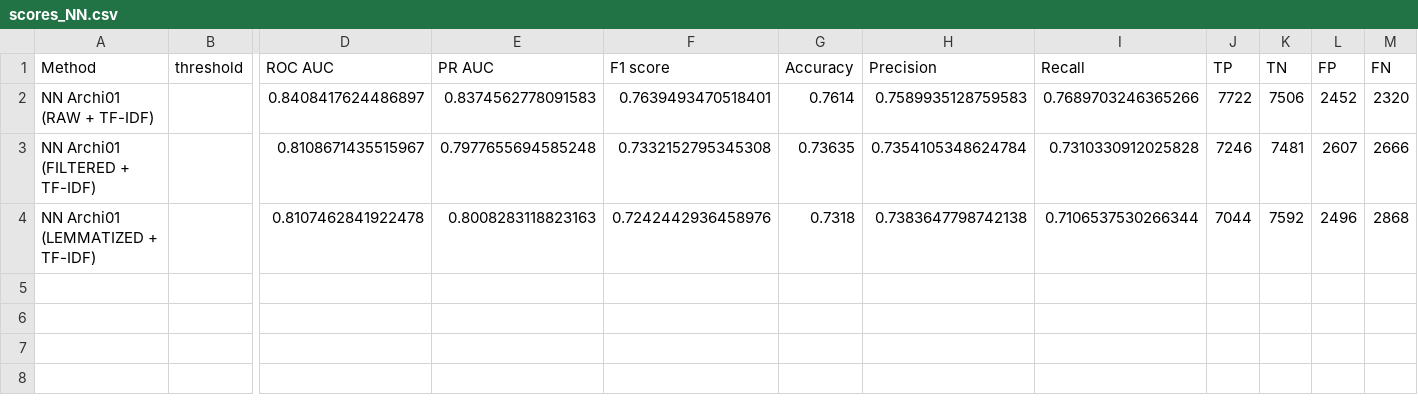
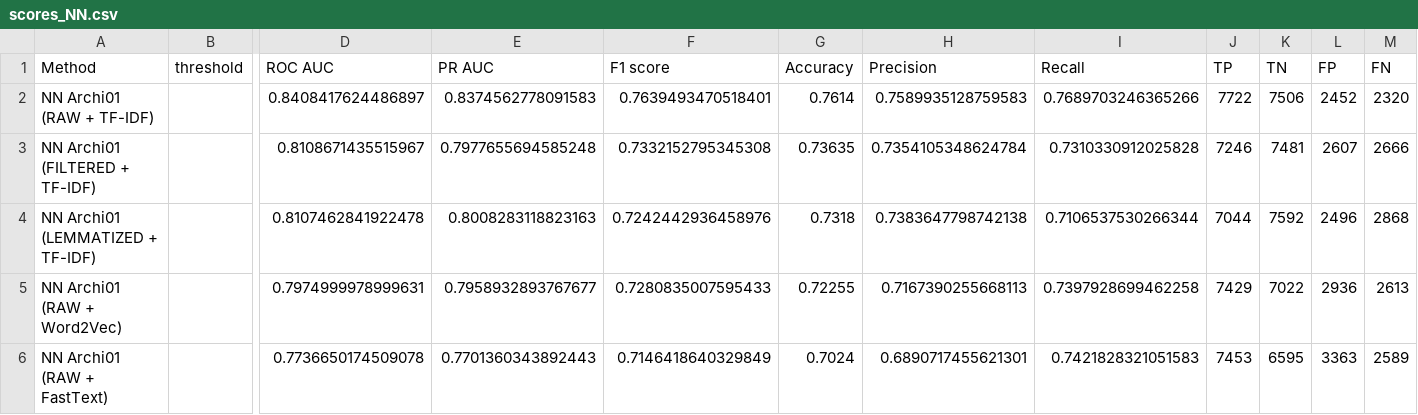
Before and after one commit to Valkea/OC_AI_07, a CSV file: data/scores_NN.csv, drawn as a sheet; only a part is shown, gaps mark what is left out; rows hold the shown columns only; the diff names each change by its address in the sheet, - before the commit and + after, or states it on an @@ line.

Commit message:
feature: try 2 new models with Word2Vec and FastText
refactor: update menu & navigation

```diff
--- a/data/scores_NN.csv
+++ b/data/scores_NN.csv
+row 5: NN Archi01 (RAW + Word2Vec) |  | 0.7974999978999631 | 0.7958932893767677 | 0.7280835007595433 | 0.72255 | 0.7167390255668113 | 0.7397928699462258 | 7429 | 7022 | 2936 | 2613
+row 6: NN Archi01 (RAW + FastText) |  | 0.7736650174509078 | 0.7701360343892443 | 0.7146418640329849 | 0.7024 | 0.6890717455621301 | 0.7421828321051583 | 7453 | 6595 | 3363 | 2589
```
Also changed, not shown: 1 other file.
